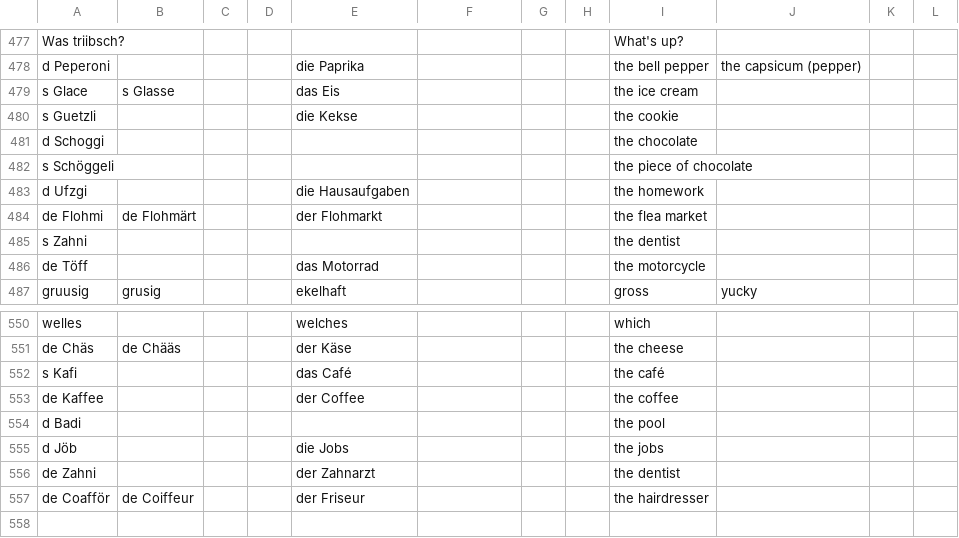
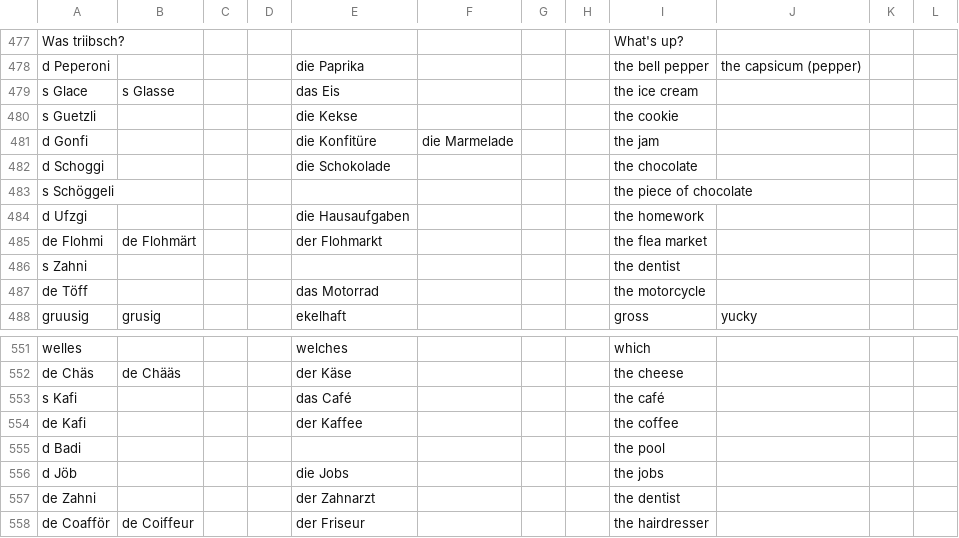
Before and after one commit to psanan/psanan.github.io, a TSV file: site/swiss-german-english/translations.tsv, drawn as a sheet; only a part is shown, gaps mark what is left out.

Commit message:
Swiss German guide updates

```diff
--- a/site/swiss-german-english/translations.tsv
+++ b/site/swiss-german-english/translations.tsv
@@ -480,3 +480,4 @@ s Glace	s Glasse			das Eis				the ice cream
 s Guetzli				die Kekse				the cookie			
-d Schoggi								the chocolate			
+d Gonfi				die Konfitüre	die Marmelade			the jam			
+d Schoggi				die Schokolade				the chocolate			
 s Schöggeli								the piece of chocolate			
@@ -552,3 +553,3 @@ de Chäs	de Chääs			der Käse				the cheese
 s Kafi				das Café				the café			
-de Kaffee				der Coffee				the coffee			
+de Kafi				der Kaffee				the coffee			
 d Badi								the pool			
```
Also changed, not shown: site/swiss-german-english/swiss-german-english-guide-vocabulary.tsv, 3 other files.
